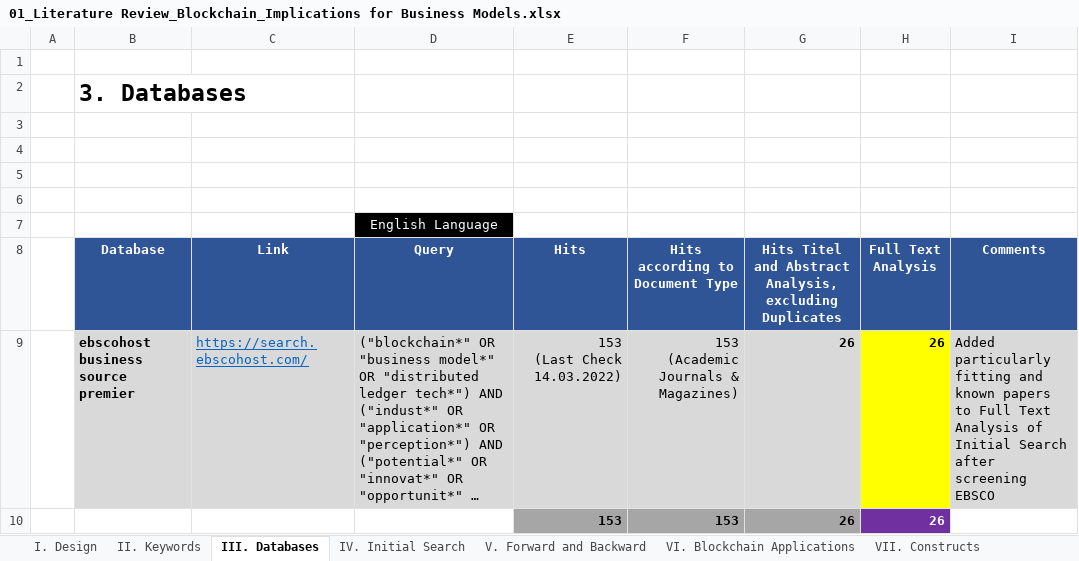
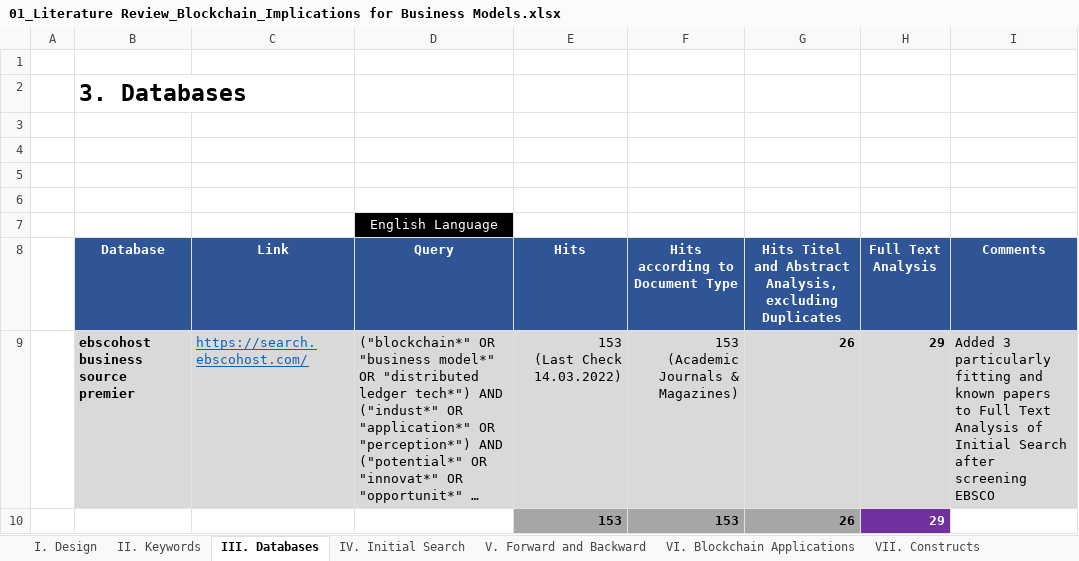
Before and after one commit to Kealy12/MA, an Excel workbook: 09_Literature_Review/01_Literature Review_Blockchain_Implications for Business Models.xlsx, sheet III. Databases, drawn as a sheet; long unchanged cells end in …; values as stored, in another font and other column widths than the file's, no borders; the diff names each change by its address in the sheet, - before the commit and + after, or states it on an @@ line.

Commit message:
finished Initial Search / Full Text Analysis

```diff
--- a/09_Literature_Review/01_Literature Review_Blockchain_Implications for Business Models.xlsx (sheet III. Databases)
+++ b/09_Literature_Review/01_Literature Review_Blockchain_Implications for Business Models.xlsx (sheet III. Databases)
-H9:H10 (Full Text Analysis): 26
+H9:H10 (Full Text Analysis): 29
-H9 fill: #FFFF00
+H9 fill: #D9D9D9
-I9 (Comments): Added particularly fitting…
+I9 (Comments): Added 3 particularly fitting…
```
Also changed, not shown: sheet IV. Initial Search, sheet VI. Blockchain Applications, sheet VII. Constructs, sheet V. Forward and Backward, sheet II. Keywords, 32 other files.
